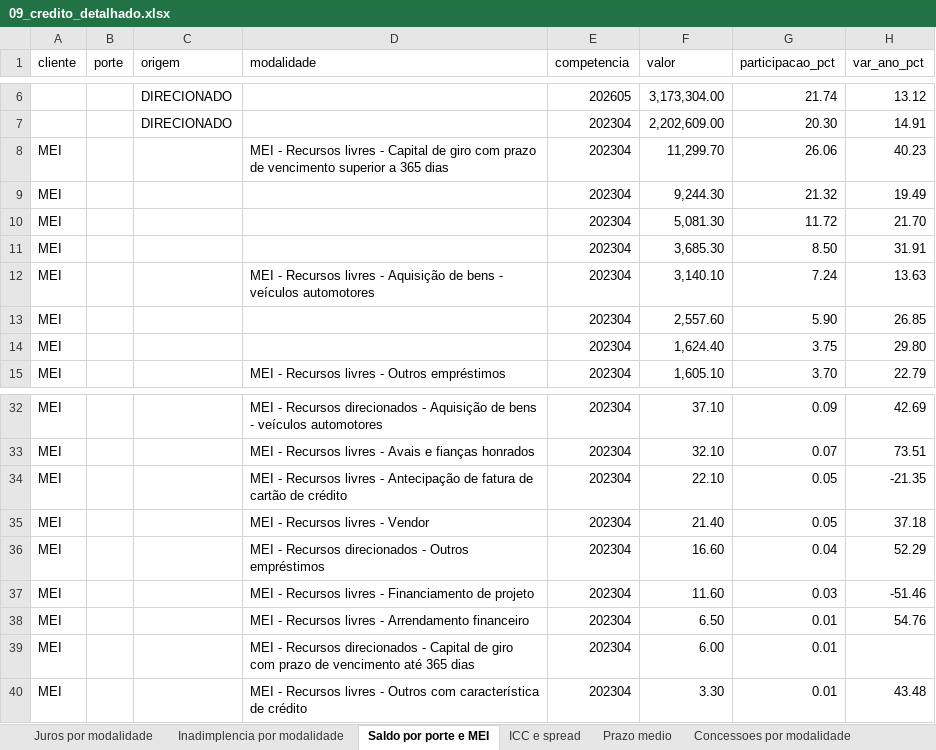
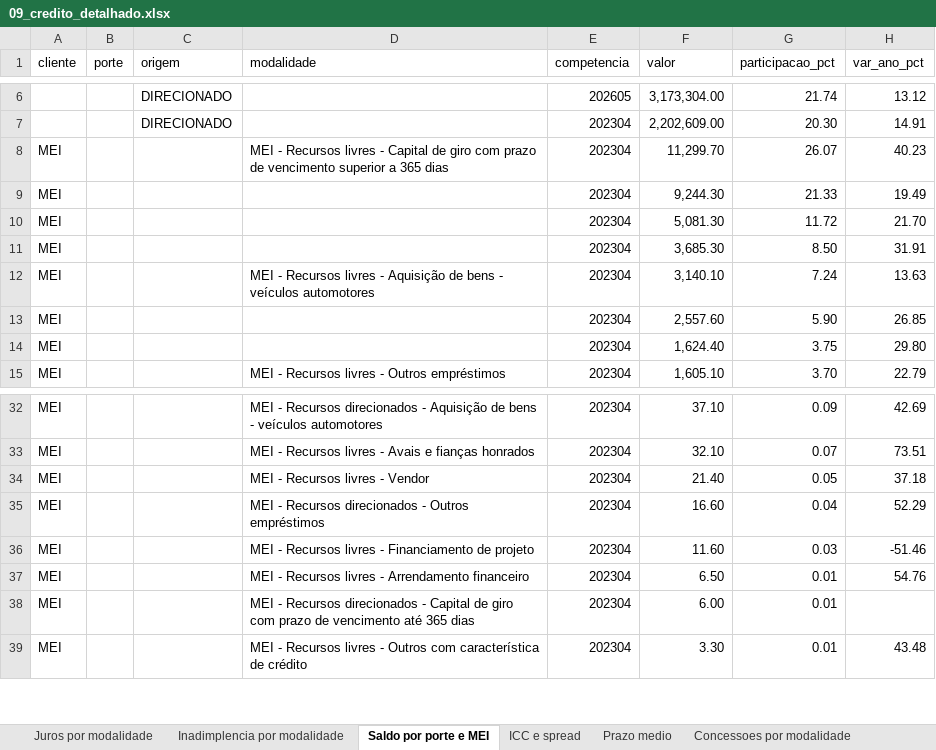
Before and after one commit to raularagaoalves-tech/Atividade-Economica, an Excel workbook: reports/09_credito_detalhado.xlsx, sheet Saldo por porte e MEI, drawn as a sheet; only a part is shown, gaps mark what is left out; values as stored, in another font and other column widths than the file's, no borders; the diff names each change by its address in the sheet, - before the commit and + after, or states it on an @@ line.

```diff
--- a/reports/09_credito_detalhado.xlsx (sheet Saldo por porte e MEI)
+++ b/reports/09_credito_detalhado.xlsx (sheet Saldo por porte e MEI)
-G8 (participacao_pct): 26.06
+G8 (participacao_pct): 26.07
-G9 (participacao_pct): 21.32
+G9 (participacao_pct): 21.33
-row 34: MEI |  |  | MEI - Recursos livres - Antecipação de fatura de cartão de crédito | 202304 | 22.10 | 0.05 | -21.35
```
Also changed, not shown: sheet Inadimplencia por modalidade, sheet Juros por modalidade, sheet Prazo medio, reports/01_visao_brasil.xlsx, reports/03_credito_municipal.xlsx, 9 other files.
